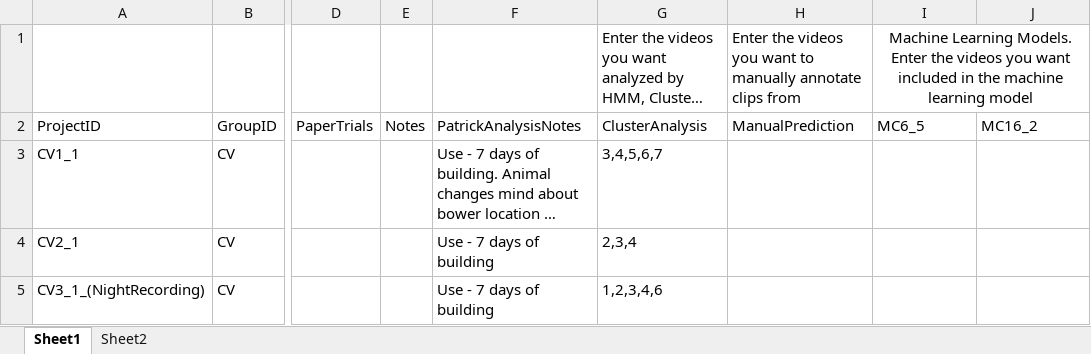
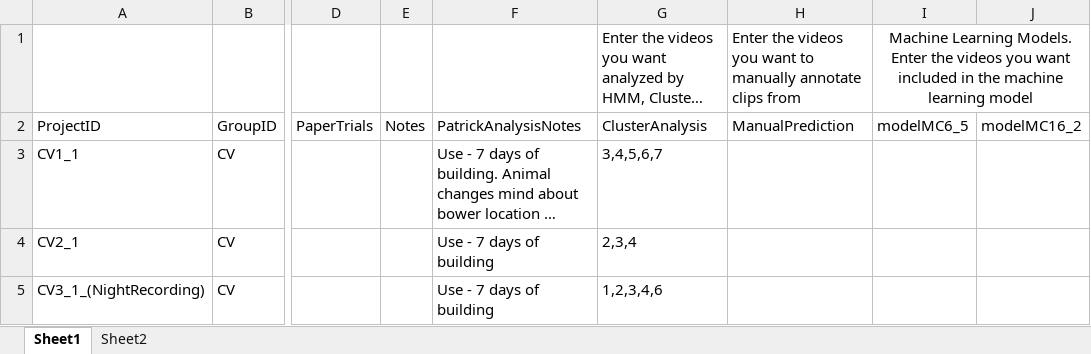
Before and after one commit to ptmcgrat/Kinect2, an Excel workbook: MethodsData.xlsx, sheet Sheet1, drawn as a sheet; only a part is shown, gaps mark what is left out; long unchanged cells end in …; values as stored, in another font and other column widths than the file's, no borders; the diff names each change by its address in the sheet, - before the commit and + after, or states it on an @@ line.

Commit message:
Test

```diff
--- a/MethodsData.xlsx (sheet Sheet1)
+++ b/MethodsData.xlsx (sheet Sheet1)
-I2: MC6_5
+I2: modelMC6_5
-J2: MC16_2
+J2: modelMC16_2
```
